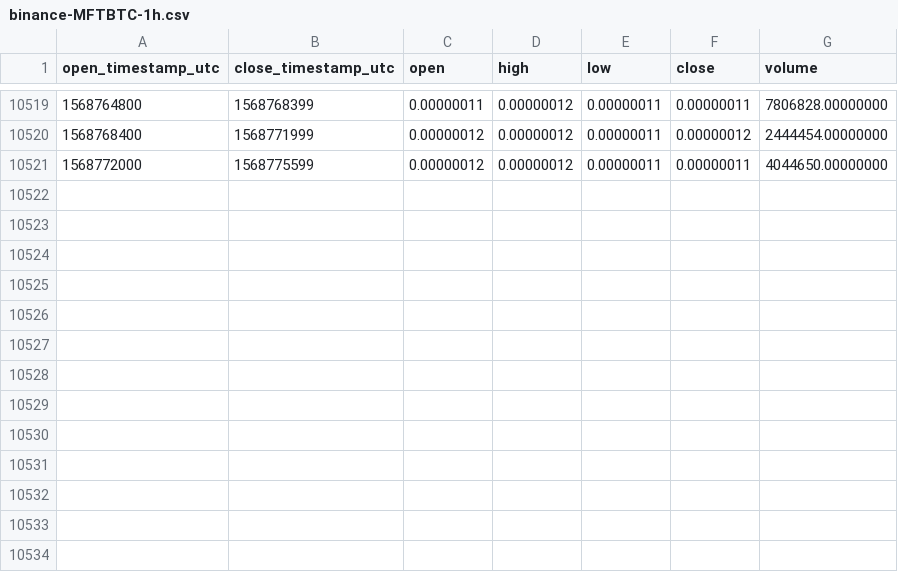
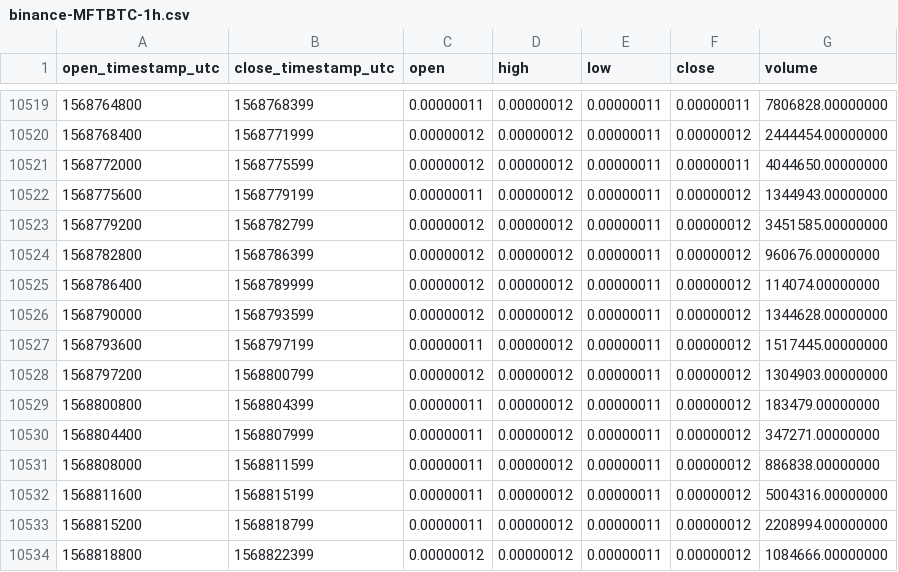
Before and after one commit to cryptobigbro/binance-MFTBTC, a CSV file: binance-MFTBTC-1h.csv, drawn as a sheet; only a part is shown, gaps mark what is left out.

Commit message:
Update OHLCV data.

```diff
--- a/binance-MFTBTC-1h.csv
+++ b/binance-MFTBTC-1h.csv
@@ -10521 +10521,14 @@ open_timestamp_utc,close_timestamp_utc,open,high,low,close,volume
 1568772000,1568775599,0.00000012,0.00000012,0.00000011,0.00000011,4044650.00000000
+1568775600,1568779199,0.00000011,0.00000012,0.00000011,0.00000012,1344943.00000000
+1568779200,1568782799,0.00000012,0.00000012,0.00000011,0.00000012,3451585.00000000
+1568782800,1568786399,0.00000012,0.00000012,0.00000011,0.00000012,960676.00000000
+1568786400,1568789999,0.00000012,0.00000012,0.00000011,0.00000012,114074.00000000
+1568790000,1568793599,0.00000012,0.00000012,0.00000011,0.00000012,1344628.00000000
+1568793600,1568797199,0.00000011,0.00000012,0.00000011,0.00000012,1517445.00000000
+1568797200,1568800799,0.00000012,0.00000012,0.00000011,0.00000012,1304903.00000000
+1568800800,1568804399,0.00000011,0.00000012,0.00000011,0.00000012,183479.00000000
+1568804400,1568807999,0.00000011,0.00000012,0.00000011,0.00000012,347271.00000000
+1568808000,1568811599,0.00000011,0.00000012,0.00000011,0.00000012,886838.00000000
+1568811600,1568815199,0.00000011,0.00000012,0.00000011,0.00000012,5004316.00000000
+1568815200,1568818799,0.00000011,0.00000012,0.00000011,0.00000012,2208994.00000000
+1568818800,1568822399,0.00000012,0.00000012,0.00000011,0.00000012,1084666.00000000
```
